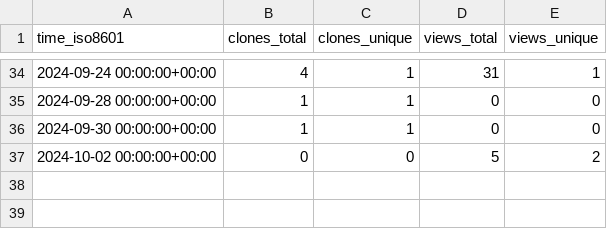
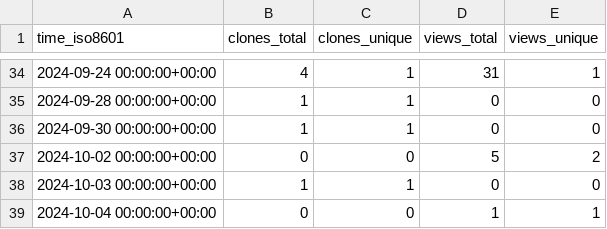
Before and after one commit to ulfsri/firepydaq, a CSV file: ulfsri/firepydaq/ghrs-data/views_clones_aggregate.csv, drawn as a sheet; only a part is shown, gaps mark what is left out.

```diff
--- a/ulfsri/firepydaq/ghrs-data/views_clones_aggregate.csv
+++ b/ulfsri/firepydaq/ghrs-data/views_clones_aggregate.csv
@@ -37 +37,3 @@ time_iso8601,clones_total,clones_unique,views_total,views_unique
 2024-10-02 00:00:00+00:00,0,0,5,2
+2024-10-03 00:00:00+00:00,1,1,0,0
+2024-10-04 00:00:00+00:00,0,0,1,1
```
Also changed, not shown: 1 other file.
